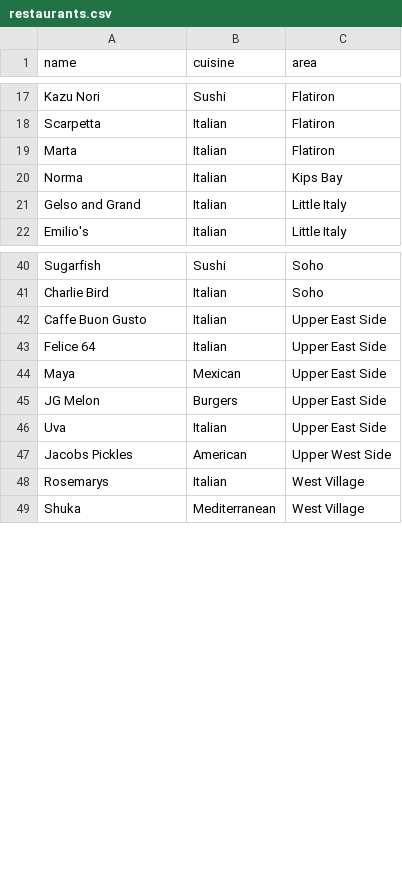
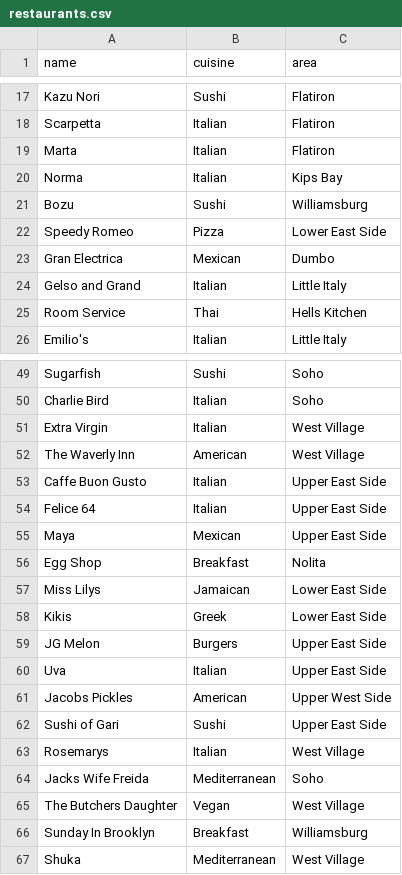
Before and after one commit to lindsay-kaufman/tastebuds-app-api, a CSV file: data/seeds/restaurants.csv, drawn as a sheet; only a part is shown, gaps mark what is left out; the diff covers the shown part only.

Commit message:
Add restaurants to data file

```diff
--- a/data/seeds/restaurants.csv
+++ b/data/seeds/restaurants.csv
@@ -20,3 +20,7 @@ Marta,Italian,Flatiron
 Norma,Italian,Kips Bay
+Bozu,Sushi,Williamsburg
+Speedy Romeo,Pizza,Lower East Side
+Gran Electrica,Mexican,Dumbo
 Gelso and Grand,Italian,Little Italy
+Room Service,Thai,Hells Kitchen
 Emilio's,Italian,Little Italy
@@ -41,2 +50,4 @@ Sugarfish,Sushi,Soho
 Charlie Bird,Italian,Soho
+Extra Virgin,Italian,West Village
+The Waverly Inn,American,West Village
 Caffe Buon Gusto,Italian,Upper East Side
@@ -44,2 +55,5 @@ Felice 64,Italian,Upper East Side
 Maya,Mexican,Upper East Side
+Egg Shop,Breakfast,Nolita
+Miss Lilys,Jamaican,Lower East Side
+Kikis,Greek,Lower East Side
 JG Melon,Burgers,Upper East Side
@@ -47,3 +61,7 @@ Uva,Italian,Upper East Side
 Jacobs Pickles,American,Upper West Side
+Sushi of Gari,Sushi,Upper East Side
 Rosemarys,Italian,West Village
+Jacks Wife Freida,Mediterranean,Soho
+The Butchers Daughter,Vegan,West Village
+Sunday In Brooklyn,Breakfast,Williamsburg
 Shuka,Mediterranean,West Village
```
Also changed, not shown: 5 added rows elsewhere in this file.
